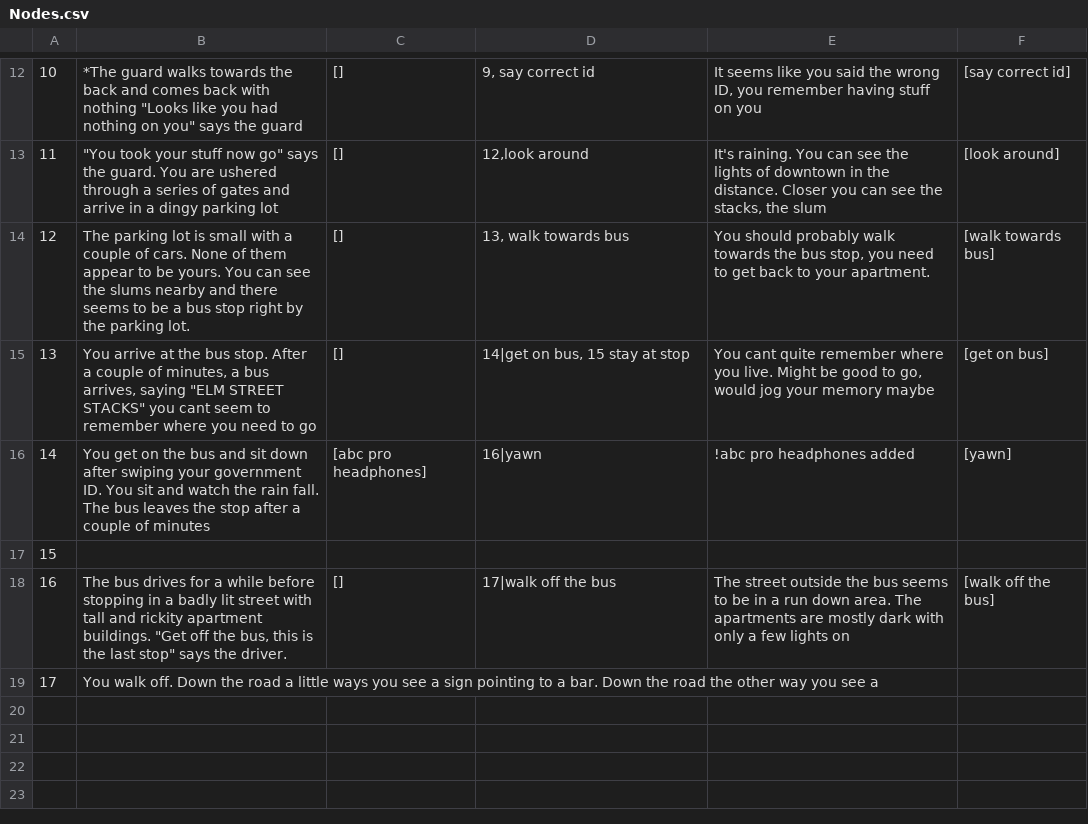
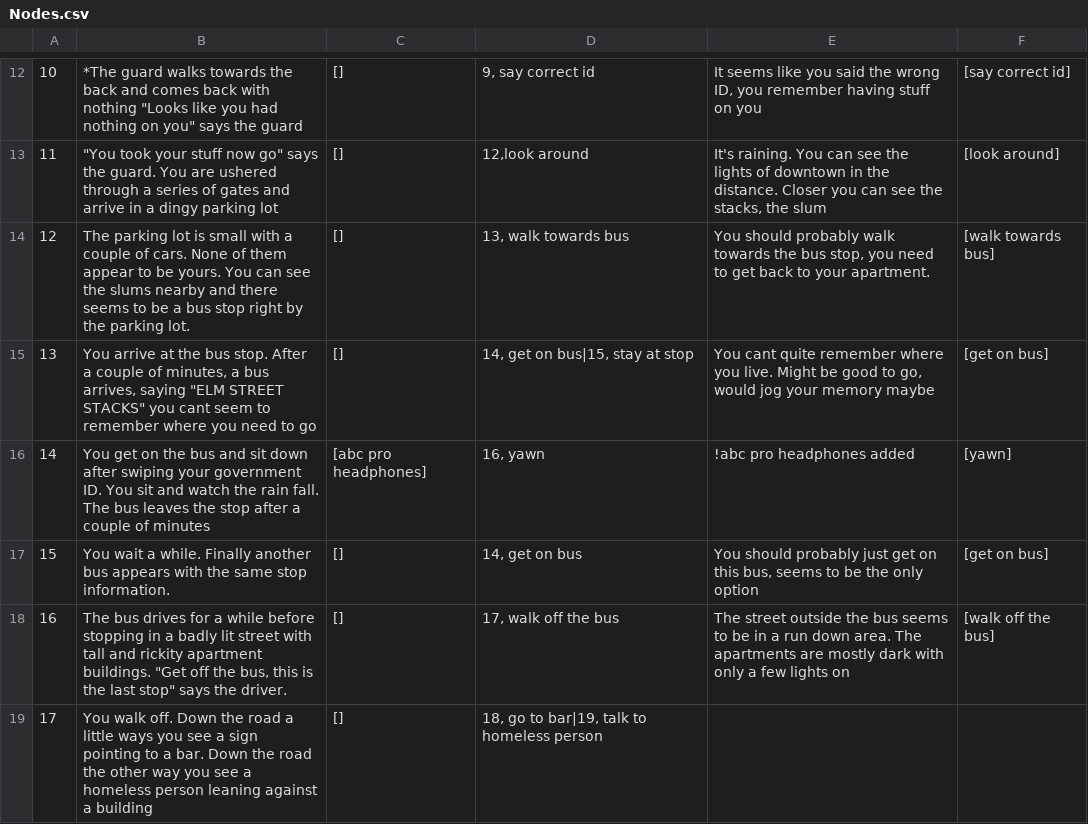
Before and after one commit to snmackay/A-Shot-In-the-Dark, a CSV file: Nodes.csv, drawn as a sheet; only a part is shown, gaps mark what is left out.

```diff
--- a/Nodes.csv
+++ b/Nodes.csv
@@ -14,6 +14,6 @@
 12,The parking lot is small with a couple of cars. None of them appear to be yours. You can see the slums nearby and there seems to be a bus stop right by the parking lot.,[],"13, walk towards bus","You should probably walk towards the bus stop, you need to get back to your apartment.",[walk towards bus]
-13,"You arrive at the bus stop. After a couple of minutes, a bus arrives, saying ""ELM STREET STACKS"" you cant seem to remember where you need to go",[],"14|get on bus, 15 stay at stop","You cant quite remember where you live. Might be good to go, would jog your memory maybe",[get on bus]
-14,You get on the bus and sit down after swiping your government ID. You sit and watch the rain fall. The bus leaves the stop after a couple of minutes,[abc pro headphones],16|yawn,!abc pro headphones added,[yawn]
-15,,,,,
-16,"The bus drives for a while before stopping in a badly lit street with tall and rickity apartment buildings. ""Get off the bus, this is the last stop"" says the driver.",[],17|walk off the bus,The street outside the bus seems to be in a run down area. The apartments are mostly dark with only a few lights on ,[walk off the bus]
-17,You walk off. Down the road a little ways you see a sign pointing to a bar. Down the road the other way you see a ,,,,
+13,"You arrive at the bus stop. After a couple of minutes, a bus arrives, saying ""ELM STREET STACKS"" you cant seem to remember where you need to go",[],"14, get on bus|15, stay at stop","You cant quite remember where you live. Might be good to go, would jog your memory maybe",[get on bus]
+14,You get on the bus and sit down after swiping your government ID. You sit and watch the rain fall. The bus leaves the stop after a couple of minutes,[abc pro headphones],"16, yawn",!abc pro headphones added,[yawn]
+15,You wait a while. Finally another bus appears with the same stop information. ,[],"14, get on bus ","You should probably just get on this bus, seems to be the only option ",[get on bus]
+16,"The bus drives for a while before stopping in a badly lit street with tall and rickity apartment buildings. ""Get off the bus, this is the last stop"" says the driver.",[],"17, walk off the bus",The street outside the bus seems to be in a run down area. The apartments are mostly dark with only a few lights on ,[walk off the bus]
+17,You walk off. Down the road a little ways you see a sign pointing to a bar. Down the road the other way you see a homeless person leaning against a building,[],"18, go to bar|19, talk to homeless person",,
```
Also changed, not shown: 4 other files.
